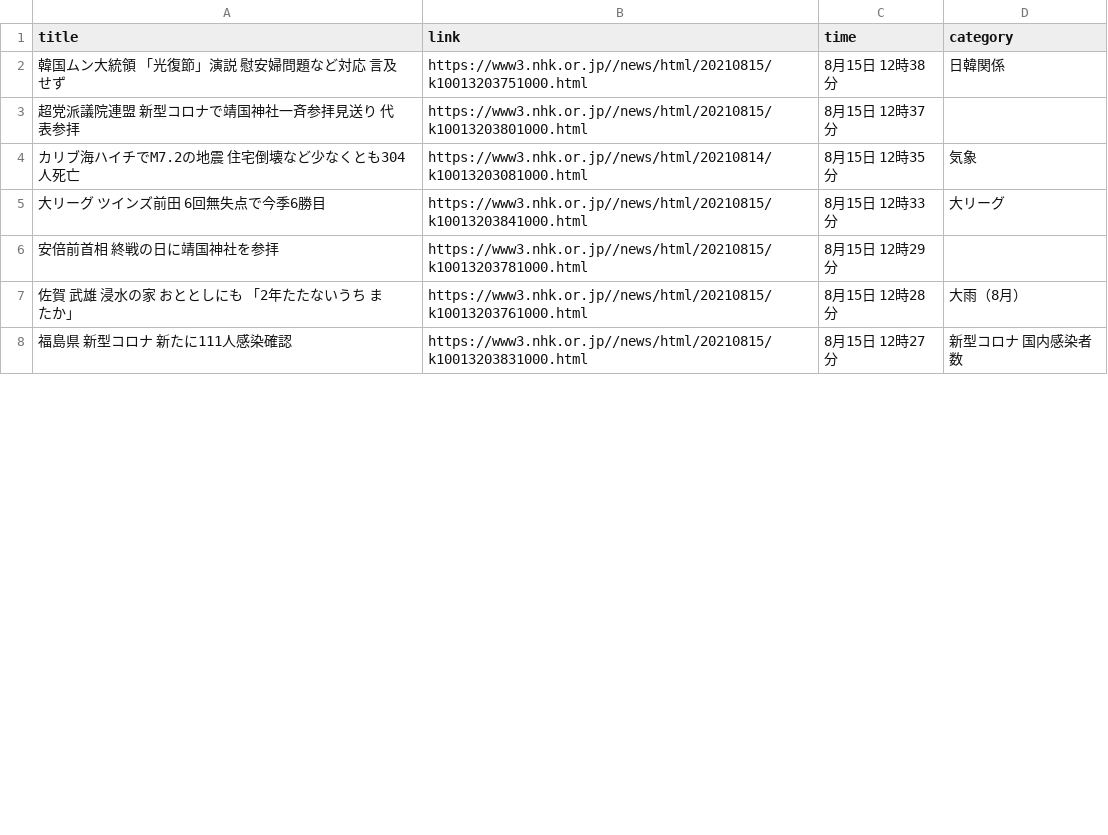
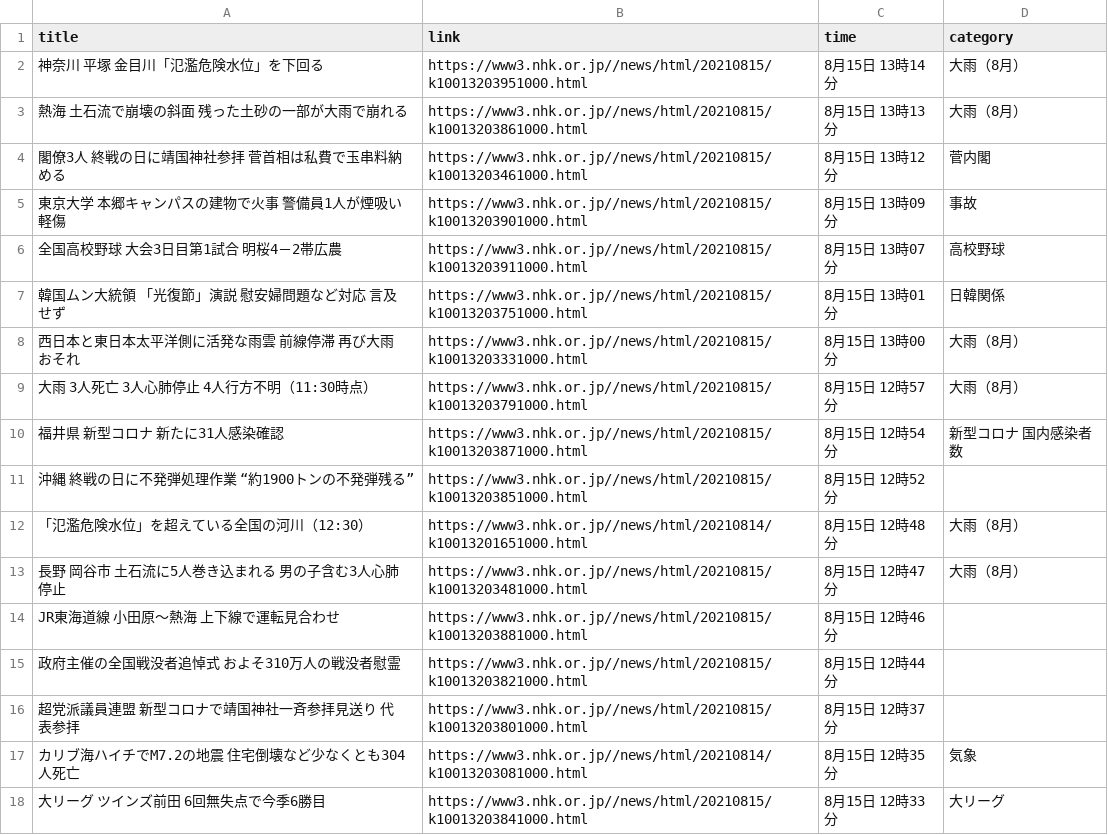
Before and after one commit to Hiromisa/autoscrape_NHK, a CSV file: nhk-latest20news.csv, drawn as a sheet; only a part is shown; the shorter side is filled out with more unchanged rows; the diff covers the shown part only.

```diff
--- a/nhk-latest20news.csv
+++ b/nhk-latest20news.csv
@@ -1,4 +1,17 @@
 title,link,time,category
-韓国ムン大統領 「光復節」演説 慰安婦問題など対応 言及せず,https://www3.nhk.or.jp//news/html/20210815/k10013203751000.html,8月15日 12時38分,日韓関係
-超党派議院連盟 新型コロナで靖国神社一斉参拝見送り 代表参拝,https://www3.nhk.or.jp//news/html/20210815/k10013203801000.html,8月15日 12時37分,
+神奈川 平塚 金目川「氾濫危険水位」を下回る,https://www3.nhk.or.jp//news/html/20210815/k10013203951000.html,8月15日 13時14分,大雨（8月）
+熱海 土石流で崩壊の斜面 残った土砂の一部が大雨で崩れる,https://www3.nhk.or.jp//news/html/20210815/k10013203861000.html,8月15日 13時13分,大雨（8月）
+閣僚3人 終戦の日に靖国神社参拝 菅首相は私費で玉串料納める,https://www3.nhk.or.jp//news/html/20210815/k10013203461000.html,8月15日 13時12分,菅内閣
+東京大学 本郷キャンパスの建物で火事 警備員1人が煙吸い軽傷,https://www3.nhk.or.jp//news/html/20210815/k10013203901000.html,8月15日 13時09分,事故
+全国高校野球 大会3日目第1試合 明桜4－2帯広農,https://www3.nhk.or.jp//news/html/20210815/k10013203911000.html,8月15日 13時07分,高校野球
+韓国ムン大統領 「光復節」演説 慰安婦問題など対応 言及せず,https://www3.nhk.or.jp//news/html/20210815/k10013203751000.html,8月15日 13時01分,日韓関係
+西日本と東日本太平洋側に活発な雨雲 前線停滞 再び大雨おそれ,https://www3.nhk.or.jp//news/html/20210815/k10013203331000.html,8月15日 13時00分,大雨（8月）
+大雨 3人死亡 3人心肺停止 4人行方不明（11:30時点）,https://www3.nhk.or.jp//news/html/20210815/k10013203791000.html,8月15日 12時57分,大雨（8月）
+福井県 新型コロナ 新たに31人感染確認,https://www3.nhk.or.jp//news/html/20210815/k10013203871000.html,8月15日 12時54分,新型コロナ 国内感染者数
+沖縄 終戦の日に不発弾処理作業 “約1900トンの不発弾残る”,https://www3.nhk.or.jp//news/html/20210815/k10013203851000.html,8月15日 12時52分,
+「氾濫危険水位」を超えている全国の河川（12:30）,https://www3.nhk.or.jp//news/html/20210814/k10013201651000.html,8月15日 12時48分,大雨（8月）
+長野 岡谷市 土石流に5人巻き込まれる 男の子含む3人心肺停止,https://www3.nhk.or.jp//news/html/20210815/k10013203481000.html,8月15日 12時47分,大雨（8月）
+JR東海道線 小田原～熱海 上下線で運転見合わせ,https://www3.nhk.or.jp//news/html/20210815/k10013203881000.html,8月15日 12時46分,
+政府主催の全国戦没者追悼式 およそ310万人の戦没者慰霊,https://www3.nhk.or.jp//news/html/20210815/k10013203821000.html,8月15日 12時44分,
+超党派議員連盟 新型コロナで靖国神社一斉参拝見送り 代表参拝,https://www3.nhk.or.jp//news/html/20210815/k10013203801000.html,8月15日 12時37分,
 カリブ海ハイチでM7.2の地震 住宅倒壊など少なくとも304人死亡,https://www3.nhk.or.jp//news/html/20210814/k10013203081000.html,8月15日 12時35分,気象
```
Also changed, not shown: 13 removed rows elsewhere in this file.
